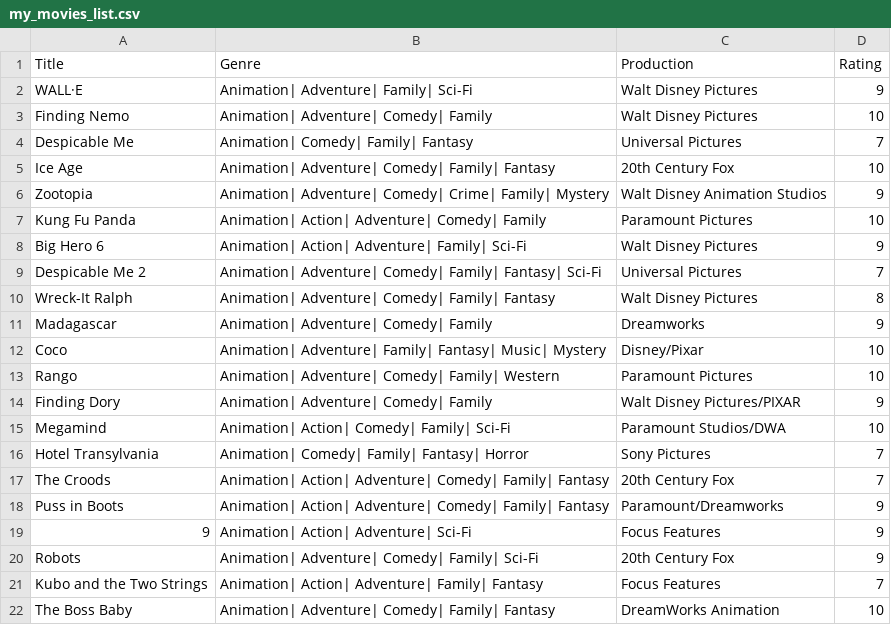
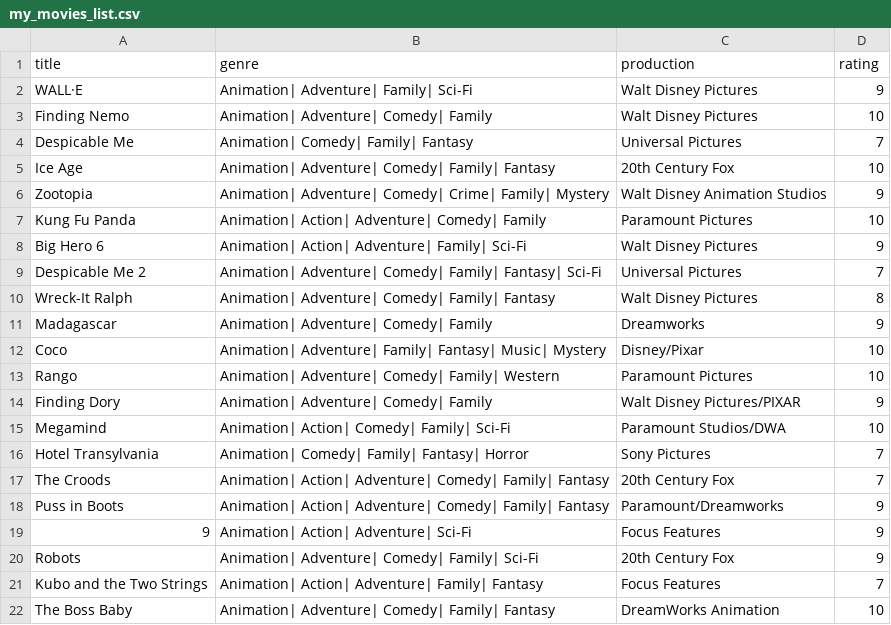
Before and after one commit to mudasiryounas/my_next_favorite_movie, a CSV file: core/my_movies_list.csv, drawn as a sheet; removed rows and columns are numbered as before the commit, all else as after; the diff names each change by its address in the sheet, - before the commit and + after, or states it on an @@ line.

```diff
--- a/core/my_movies_list.csv
+++ b/core/my_movies_list.csv
-row 1: Title | Genre | Production | Rating
+row 1: title | genre | production | rating
```
Also changed, not shown: 1 other file.
